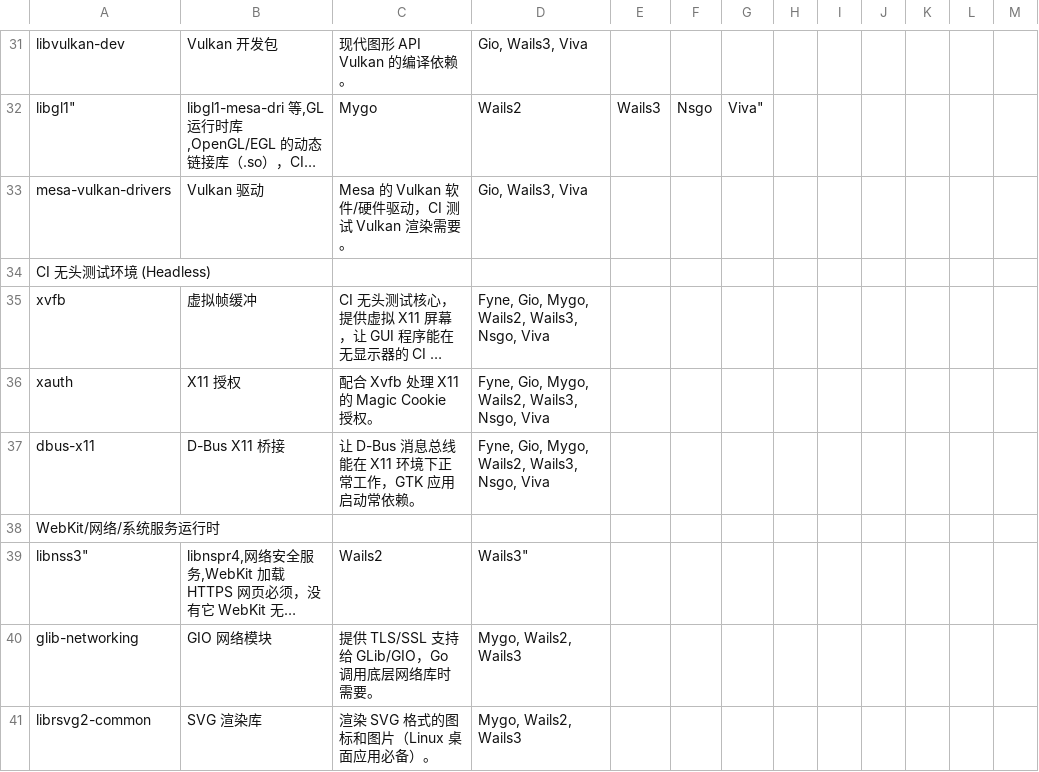
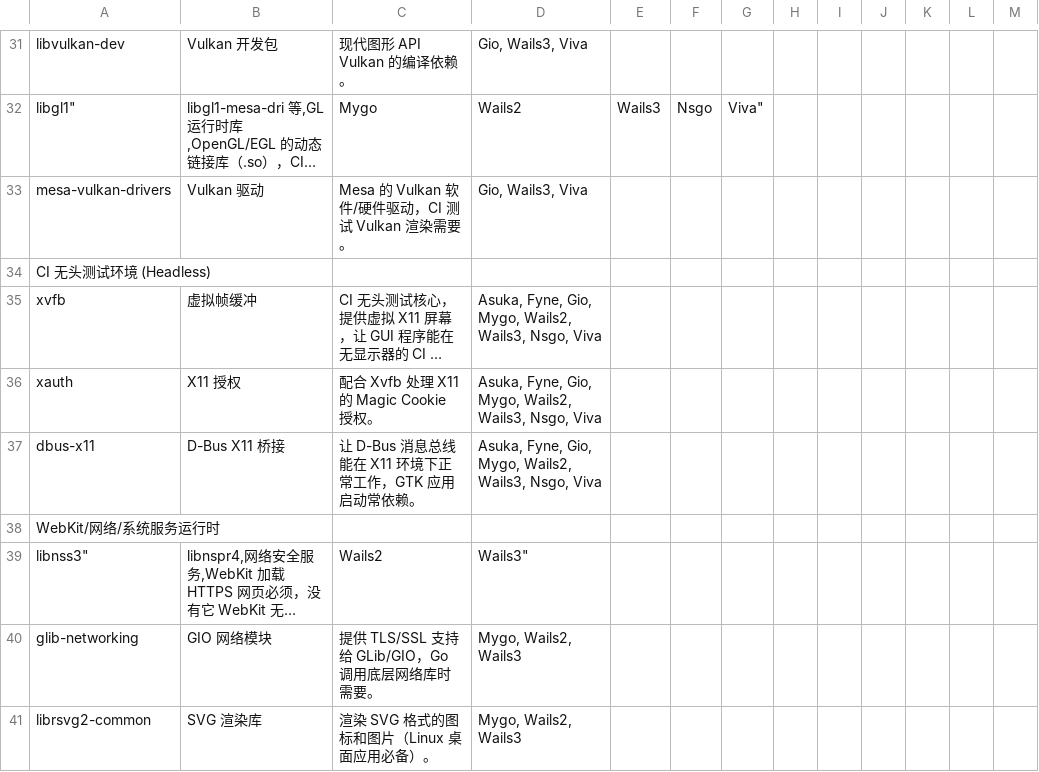
Before and after one commit to dtapps/golang, a CSV file: docs/ci-mirror-dependency.csv, drawn as a sheet; only a part is shown, gaps mark what is left out; long unchanged cells end in …; the diff covers the shown part only; the diff names each change by its address in the sheet, - before the commit and + after, or states it on an @@ line.

Commit message:
feat: 新增 asuka 镜像构建流水线与 Dockerfile/构建脚本，CNB 定时任务排在 viva 之后，其余变体镜像冒烟检查补充 asuka 排除项

```diff
--- a/docs/ci-mirror-dependency.csv
+++ b/docs/ci-mirror-dependency.csv
-D35:D37: Fyne, Gio,…
+D35:D37: Asuka, Fyne, Gio,…
```
Also changed, not shown: 3 added rows and 5 edited cells elsewhere in this file, docs/cli-per-image.csv, 51 other files.
